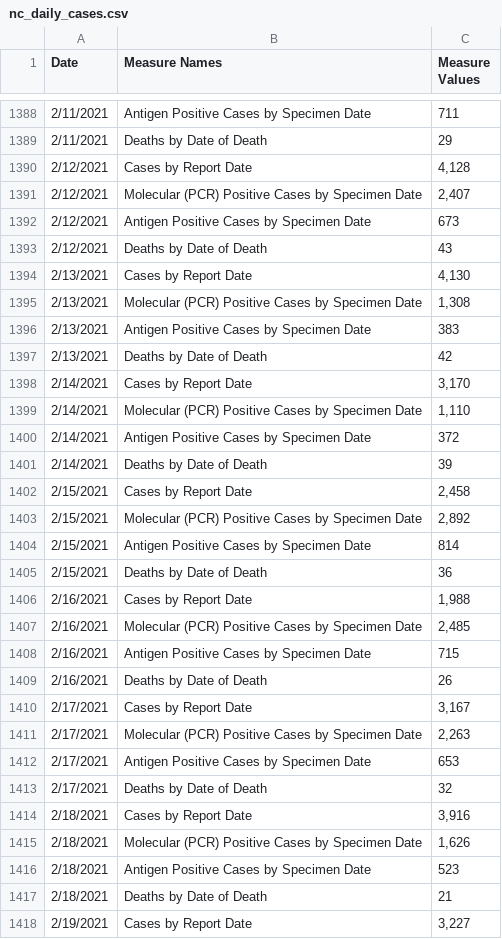
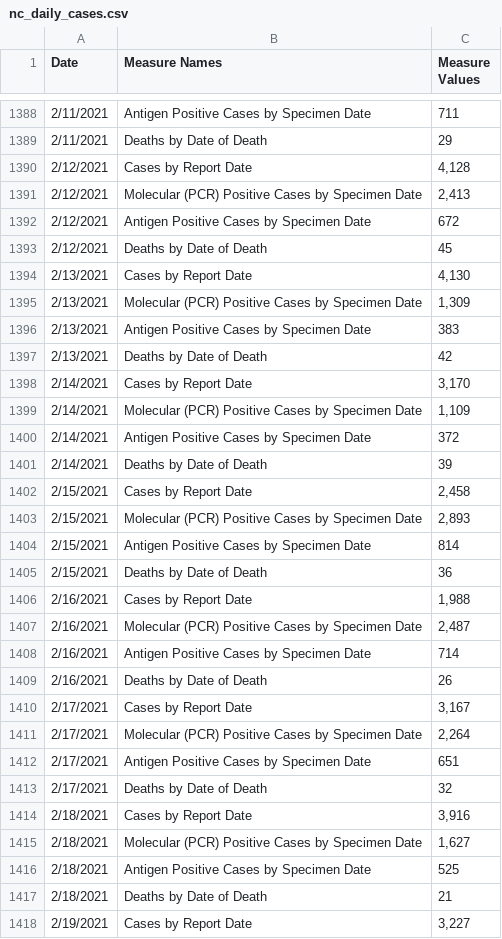
Before and after one commit to mtdukes/nc-data-archive, a CSV file: data/nc_daily_cases.csv, drawn as a sheet; only a part is shown, gaps mark what is left out; the diff covers the shown part only.

```diff
--- a/data/nc_daily_cases.csv
+++ b/data/nc_daily_cases.csv
@@ -1390,7 +1390,7 @@ Date,Measure Names,Measure Values
 2/12/2021,Cases by Report Date,"4,128"
-2/12/2021,Molecular (PCR) Positive Cases by Specimen Date,"2,407"
-2/12/2021,Antigen Positive Cases by Specimen Date,673
-2/12/2021,Deaths by Date of Death,43
+2/12/2021,Molecular (PCR) Positive Cases by Specimen Date,"2,413"
+2/12/2021,Antigen Positive Cases by Specimen Date,672
+2/12/2021,Deaths by Date of Death,45
 2/13/2021,Cases by Report Date,"4,130"
-2/13/2021,Molecular (PCR) Positive Cases by Specimen Date,"1,308"
+2/13/2021,Molecular (PCR) Positive Cases by Specimen Date,"1,309"
 2/13/2021,Antigen Positive Cases by Specimen Date,383
@@ -1398,3 +1398,3 @@ Date,Measure Names,Measure Values
 2/14/2021,Cases by Report Date,"3,170"
-2/14/2021,Molecular (PCR) Positive Cases by Specimen Date,"1,110"
+2/14/2021,Molecular (PCR) Positive Cases by Specimen Date,"1,109"
 2/14/2021,Antigen Positive Cases by Specimen Date,372
@@ -1402,3 +1402,3 @@ Date,Measure Names,Measure Values
 2/15/2021,Cases by Report Date,"2,458"
-2/15/2021,Molecular (PCR) Positive Cases by Specimen Date,"2,892"
+2/15/2021,Molecular (PCR) Positive Cases by Specimen Date,"2,893"
 2/15/2021,Antigen Positive Cases by Specimen Date,814
@@ -1406,12 +1406,12 @@ Date,Measure Names,Measure Values
 2/16/2021,Cases by Report Date,"1,988"
-2/16/2021,Molecular (PCR) Positive Cases by Specimen Date,"2,485"
-2/16/2021,Antigen Positive Cases by Specimen Date,715
+2/16/2021,Molecular (PCR) Positive Cases by Specimen Date,"2,487"
+2/16/2021,Antigen Positive Cases by Specimen Date,714
 2/16/2021,Deaths by Date of Death,26
 2/17/2021,Cases by Report Date,"3,167"
-2/17/2021,Molecular (PCR) Positive Cases by Specimen Date,"2,263"
-2/17/2021,Antigen Positive Cases by Specimen Date,653
+2/17/2021,Molecular (PCR) Positive Cases by Specimen Date,"2,264"
+2/17/2021,Antigen Positive Cases by Specimen Date,651
 2/17/2021,Deaths by Date of Death,32
 2/18/2021,Cases by Report Date,"3,916"
-2/18/2021,Molecular (PCR) Positive Cases by Specimen Date,"1,626"
-2/18/2021,Antigen Positive Cases by Specimen Date,523
+2/18/2021,Molecular (PCR) Positive Cases by Specimen Date,"1,627"
+2/18/2021,Antigen Positive Cases by Specimen Date,525
 2/18/2021,Deaths by Date of Death,21
```
Also changed, not shown: 8 added rows and 109 edited cells elsewhere in this file, data/nc_daily_testing.csv, data/nc_daily_zip.csv.
